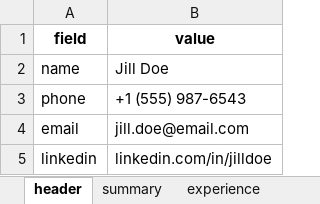
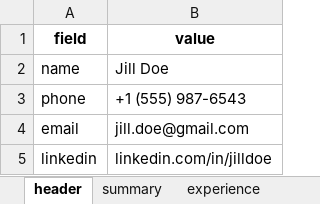
Before and after one commit to yasinsb/no-code-cv, an Excel workbook: profiles/resume_data_alt.xlsx, sheet header, drawn as a sheet; values as stored, in another font and other column widths than the file's, no borders; the diff names each change by its address in the sheet, - before the commit and + after, or states it on an @@ line.

```diff
--- a/profiles/resume_data_alt.xlsx (sheet header)
+++ b/profiles/resume_data_alt.xlsx (sheet header)
-B4 (value): jill.doe@email.com
+B4 (value): jill.doe@gmail.com
```
Also changed, not shown: sheet experience, sheet summary.
